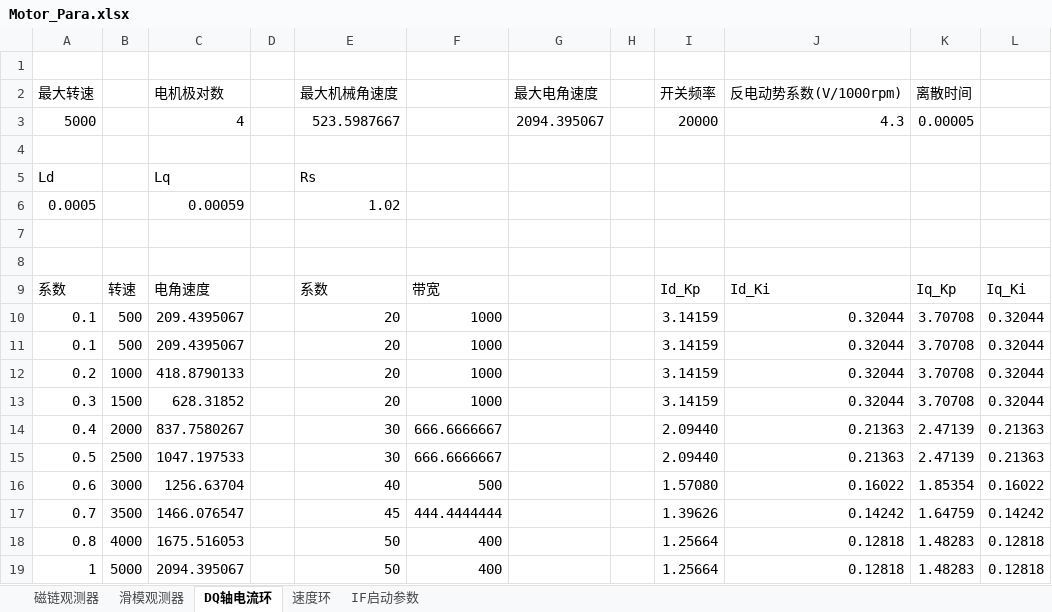
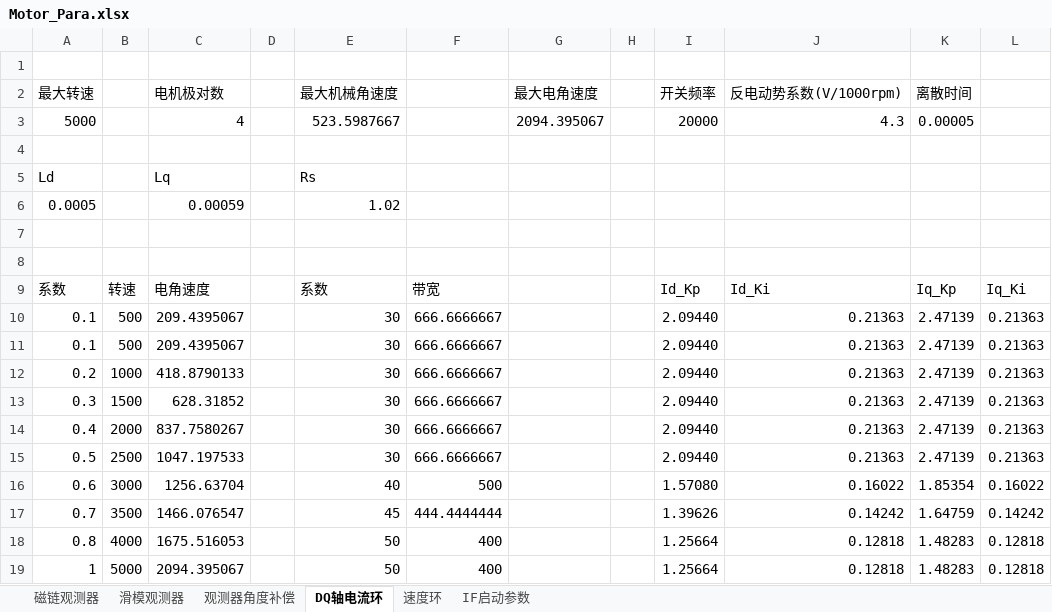
Before and after one commit to kianacute/PMSM_Control, an Excel workbook: PMSM_Control_01/Motor_Para.xlsx, sheet DQ轴电流环, drawn as a sheet; only a part is shown; values as stored, in another font and other column widths than the file's, no borders; the diff names each change by its address in the sheet, - before the commit and + after, or states it on an @@ line.

```diff
--- a/PMSM_Control_01/Motor_Para.xlsx (sheet DQ轴电流环)
+++ b/PMSM_Control_01/Motor_Para.xlsx (sheet DQ轴电流环)
+sheet tab: 观测器角度补偿
-E10:E13 (最大机械角速度): 20
+E10:E13 (最大机械角速度): 30
-F10:F13: 1000
+F10:F13: 666.6666667
-I10:I13 (开关频率): 3.14159
+I10:I13 (开关频率): 2.09440
-J10:J13 (反电动势系数(V/1000rpm)): 0.32044
+J10:J13 (反电动势系数(V/1000rpm)): 0.21363
-K10:K13 (离散时间): 3.70708
+K10:K13 (离散时间): 2.47139
-L10:L13: 0.32044
+L10:L13: 0.21363
```
Also changed, not shown: sheet 磁链观测器, 13 other files.
